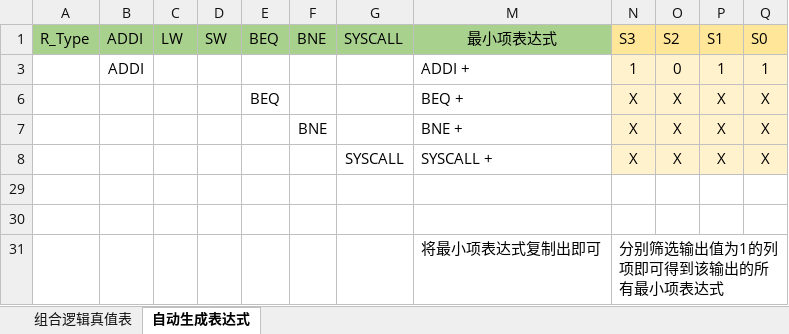
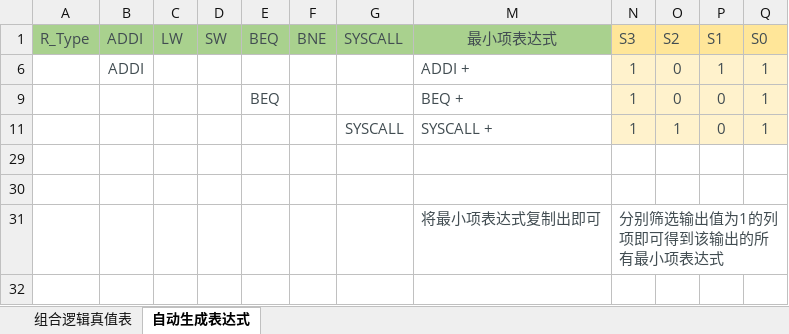
Before and after one commit to HoverWings/HUST_ComputerOrgernization_Labs, an Excel workbook: lab4/reference/微程序地址转移逻辑真值表.xlsx, sheet 自动生成表达式, drawn as a sheet; values as stored, in another font and other column widths than the file's, no borders; conditional formats not drawn; removed rows and columns are numbered as before the commit, all else as after; the diff names each change by its address in the sheet, - before the commit and + after, or states it on an @@ line.

```diff
--- a/lab4/reference/微程序地址转移逻辑真值表.xlsx (sheet 自动生成表达式)
+++ b/lab4/reference/微程序地址转移逻辑真值表.xlsx (sheet 自动生成表达式)
-A1:G1 text colour: black
+A1:G1 text colour: #414C51
-M1:Q1 text colour: black
+M1:Q1 text colour: #414C51
-B6 text colour: black
+B6 text colour: #414C51
-M6:Q6 text colour: black
+M6:Q6 text colour: #414C51
-row 6:  |  |  |  | BEQ |  |  | BEQ + | X | X | X | X
-row 7:  |  |  |  |  | BNE |  | BNE + | X | X | X | X
-row 8:  |  |  |  |  |  | SYSCALL | SYSCALL + | X | X | X | X
+row 9:  |  |  |  | BEQ |  |  | BEQ + | 1 | 0 | 0 | 1
+row 11:  |  |  |  |  |  | SYSCALL | SYSCALL + | 1 | 1 | 0 | 1
-M31:N31 text colour: black
+M31:N31 text colour: #414C51
```
Also changed, not shown: sheet 组合逻辑真值表, hidden cells, lab4/reference/微指令自动生成.xlsx, 15 other files.
